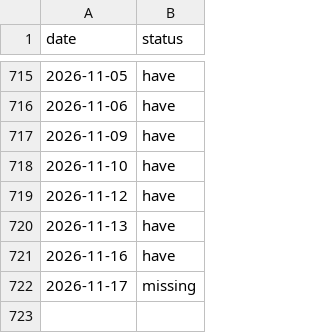
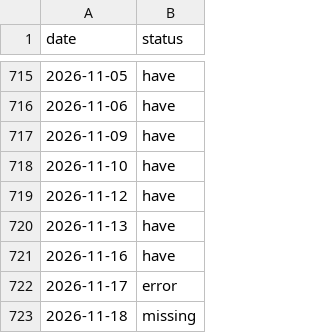
Before and after one commit to apersonli55555/hangar, a CSV file: data/coverage.csv, drawn as a sheet; only a part is shown, gaps mark what is left out.

```diff
--- a/data/coverage.csv
+++ b/data/coverage.csv
@@ -721,2 +721,3 @@ date,status
 2026-11-16,have
-2026-11-17,missing
+2026-11-17,error
+2026-11-18,missing
```
Also changed, not shown: data/page_report.csv, data/pages.csv.
